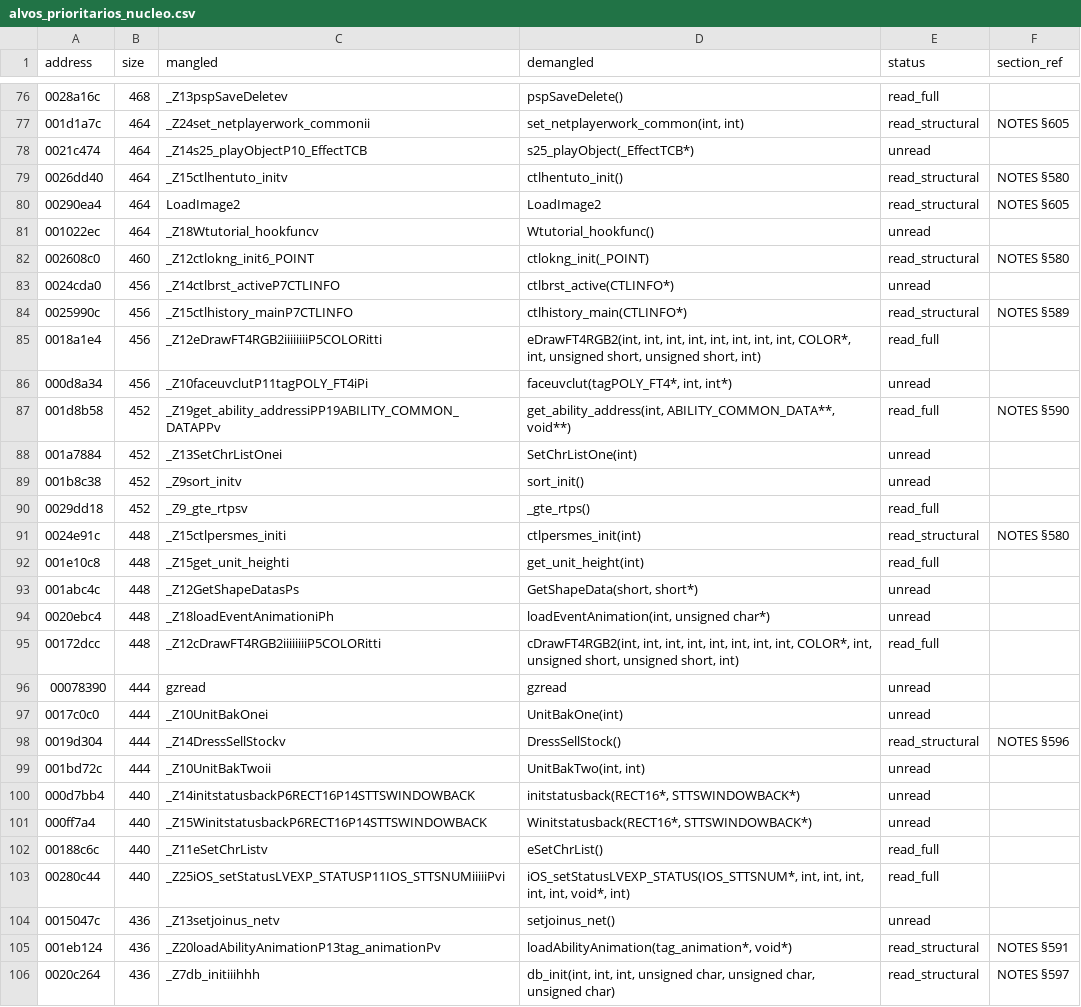
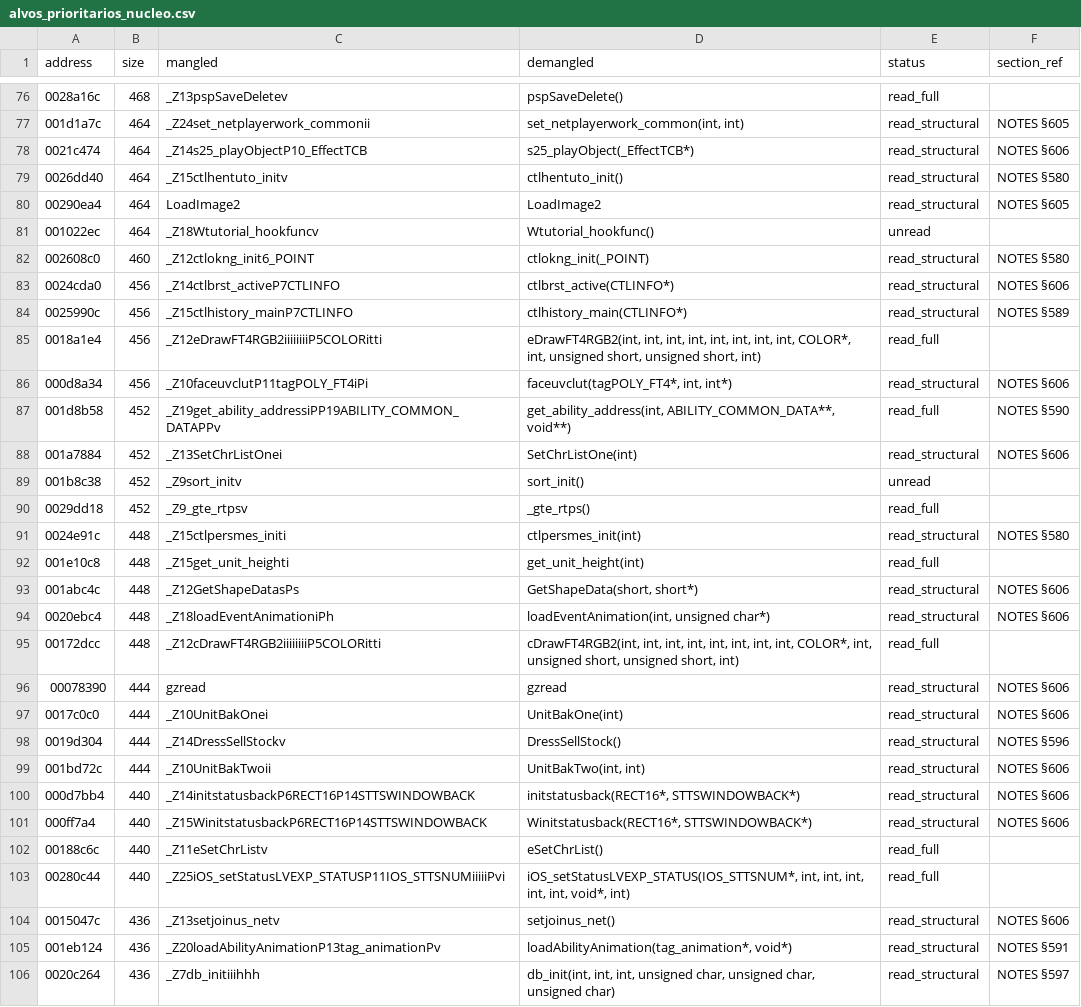
Before and after one commit to c1c3ru/fft_craft, a CSV file: FFT_Android_Mod/docs/alvos_prioritarios_nucleo.csv, drawn as a sheet; only a part is shown, gaps mark what is left out; the diff covers the shown part only.

```diff
--- a/FFT_Android_Mod/docs/alvos_prioritarios_nucleo.csv
+++ b/FFT_Android_Mod/docs/alvos_prioritarios_nucleo.csv
@@ -77,3 +77,3 @@ address,size,mangled,demangled,status,section_ref
 001d1a7c,464,_Z24set_netplayerwork_commonii,"set_netplayerwork_common(int, int)",read_structural,NOTES §605
-0021c474,464,_Z14s25_playObjectP10_EffectTCB,s25_playObject(_EffectTCB*),unread,
+0021c474,464,_Z14s25_playObjectP10_EffectTCB,s25_playObject(_EffectTCB*),read_structural,NOTES §606
 0026dd40,464,_Z15ctlhentuto_initv,ctlhentuto_init(),read_structural,NOTES §580
@@ -82,8 +82,8 @@ address,size,mangled,demangled,status,section_ref
 002608c0,460,_Z12ctlokng_init6_POINT,ctlokng_init(_POINT),read_structural,NOTES §580
-0024cda0,456,_Z14ctlbrst_activeP7CTLINFO,ctlbrst_active(CTLINFO*),unread,
+0024cda0,456,_Z14ctlbrst_activeP7CTLINFO,ctlbrst_active(CTLINFO*),read_structural,NOTES §606
 0025990c,456,_Z15ctlhistory_mainP7CTLINFO,ctlhistory_main(CTLINFO*),read_structural,NOTES §589
 0018a1e4,456,_Z12eDrawFT4RGB2iiiiiiiiP5COLORitti,"eDrawFT4RGB2(int, int, int, int, int, int, int, int, COLOR*, int, unsigned short, unsigned short, int)",read_full,
-000d8a34,456,_Z10faceuvclutP11tagPOLY_FT4iPi,"faceuvclut(tagPOLY_FT4*, int, int*)",unread,
+000d8a34,456,_Z10faceuvclutP11tagPOLY_FT4iPi,"faceuvclut(tagPOLY_FT4*, int, int*)",read_structural,NOTES §606
 001d8b58,452,_Z19get_ability_addressiPP19ABILITY_COMMON_DATAPPv,"get_ability_address(int, ABILITY_COMMON_DATA**, void**)",read_full,NOTES §590
-001a7884,452,_Z13SetChrListOnei,SetChrListOne(int),unread,
+001a7884,452,_Z13SetChrListOnei,SetChrListOne(int),read_structural,NOTES §606
 001b8c38,452,_Z9sort_initv,sort_init(),unread,
@@ -92,14 +92,14 @@ address,size,mangled,demangled,status,section_ref
 001e10c8,448,_Z15get_unit_heighti,get_unit_height(int),read_full,
-001abc4c,448,_Z12GetShapeDatasPs,"GetShapeData(short, short*)",unread,
-0020ebc4,448,_Z18loadEventAnimationiPh,"loadEventAnimation(int, unsigned char*)",unread,
+001abc4c,448,_Z12GetShapeDatasPs,"GetShapeData(short, short*)",read_structural,NOTES §606
+0020ebc4,448,_Z18loadEventAnimationiPh,"loadEventAnimation(int, unsigned char*)",read_structural,NOTES §606
 00172dcc,448,_Z12cDrawFT4RGB2iiiiiiiiP5COLORitti,"cDrawFT4RGB2(int, int, int, int, int, int, int, int, COLOR*, int, unsigned short, unsigned short, int)",read_full,
-00078390,444,gzread,gzread,unread,
-0017c0c0,444,_Z10UnitBakOnei,UnitBakOne(int),unread,
+00078390,444,gzread,gzread,read_structural,NOTES §606
+0017c0c0,444,_Z10UnitBakOnei,UnitBakOne(int),read_structural,NOTES §606
 0019d304,444,_Z14DressSellStockv,DressSellStock(),read_structural,NOTES §596
-001bd72c,444,_Z10UnitBakTwoii,"UnitBakTwo(int, int)",unread,
-000d7bb4,440,_Z14initstatusbackP6RECT16P14STTSWINDOWBACK,"initstatusback(RECT16*, STTSWINDOWBACK*)",unread,
-000ff7a4,440,_Z15WinitstatusbackP6RECT16P14STTSWINDOWBACK,"Winitstatusback(RECT16*, STTSWINDOWBACK*)",unread,
+001bd72c,444,_Z10UnitBakTwoii,"UnitBakTwo(int, int)",read_structural,NOTES §606
+000d7bb4,440,_Z14initstatusbackP6RECT16P14STTSWINDOWBACK,"initstatusback(RECT16*, STTSWINDOWBACK*)",read_structural,NOTES §606
+000ff7a4,440,_Z15WinitstatusbackP6RECT16P14STTSWINDOWBACK,"Winitstatusback(RECT16*, STTSWINDOWBACK*)",read_structural,NOTES §606
 00188c6c,440,_Z11eSetChrListv,eSetChrList(),read_full,
 00280c44,440,_Z25iOS_setStatusLVEXP_STATUSP11IOS_STTSNUMiiiiiPvi,"iOS_setStatusLVEXP_STATUS(IOS_STTSNUM*, int, int, int, int, int, void*, int)",read_full,
-0015047c,436,_Z13setjoinus_netv,setjoinus_net(),unread,
+0015047c,436,_Z13setjoinus_netv,setjoinus_net(),read_structural,NOTES §606
 001eb124,436,_Z20loadAbilityAnimationP13tag_animationPv,"loadAbilityAnimation(tag_animation*, void*)",read_structural,NOTES §591
```
Also changed, not shown: 6 edited cells elsewhere in this file, FFT_Android_Mod/docs/RE_FUNCTION_INVENTORY.csv, 1 other file.
